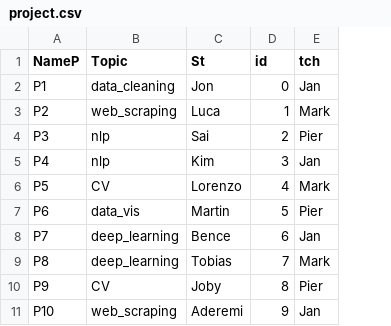
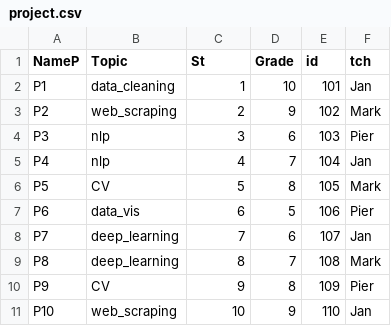
Before and after one commit to lpianta/ai_fall_exercises, a CSV file: M8_Fullstack/d3_SQL/Dataset/project.csv, drawn as a sheet; addresses are those after the commit; the diff names each change by its address in the sheet, - before the commit and + after, or states it on an @@ line.

```diff
--- a/M8_Fullstack/d3_SQL/Dataset/project.csv
+++ b/M8_Fullstack/d3_SQL/Dataset/project.csv
+column D (Grade), rows 2-11: 10 | 9 | 6 | 7 | 8 | 5 | 6 | 7 | 8 | 9
-C2 (St): Jon
+C2 (St): 1
-E2 (id): 0
+E2 (id): 101
-C3 (St): Luca
+C3 (St): 2
-E3 (id): 1
+E3 (id): 102
-C4 (St): Sai
+C4 (St): 3
-E4 (id): 2
+E4 (id): 103
-C5 (St): Kim
+C5 (St): 4
-E5 (id): 3
+E5 (id): 104
-C6 (St): Lorenzo
+C6 (St): 5
-E6 (id): 4
+E6 (id): 105
-C7 (St): Martin
+C7 (St): 6
-E7 (id): 5
+E7 (id): 106
-C8 (St): Bence
+C8 (St): 7
-E8 (id): 6
+E8 (id): 107
-C9 (St): Tobias
+C9 (St): 8
-E9 (id): 7
+E9 (id): 108
-C10 (St): Joby
+C10 (St): 9
-E10 (id): 8
+E10 (id): 109
-C11 (St): Aderemi
+C11 (St): 10
-E11 (id): 9
+E11 (id): 110
```
Also changed, not shown: 7 other files.
